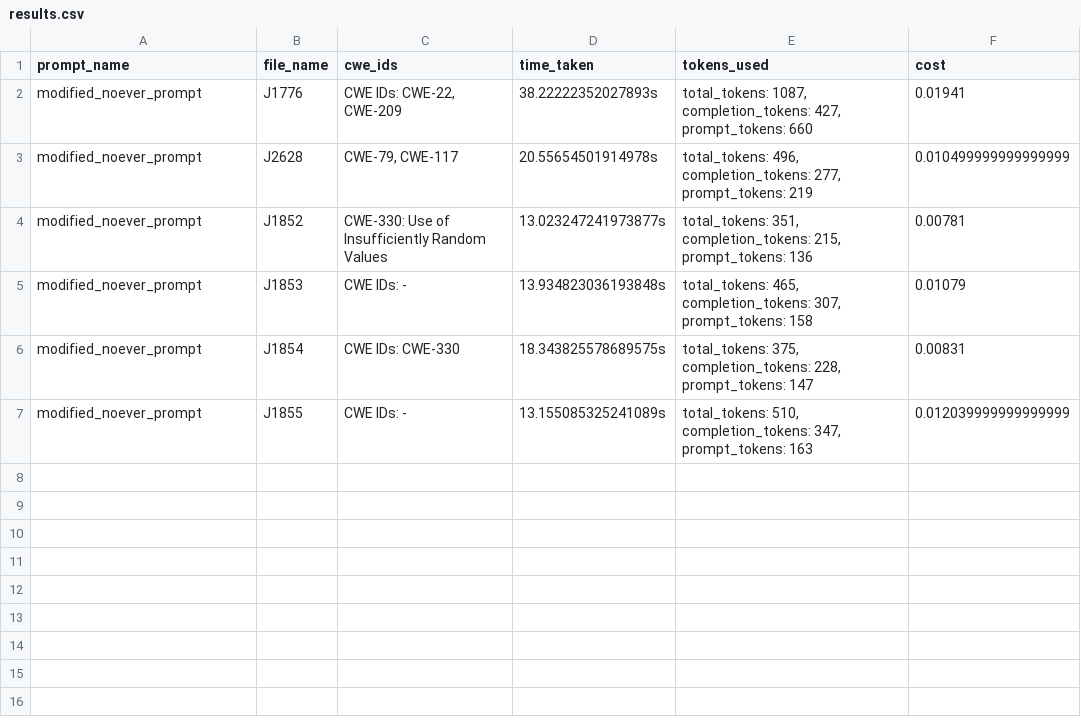
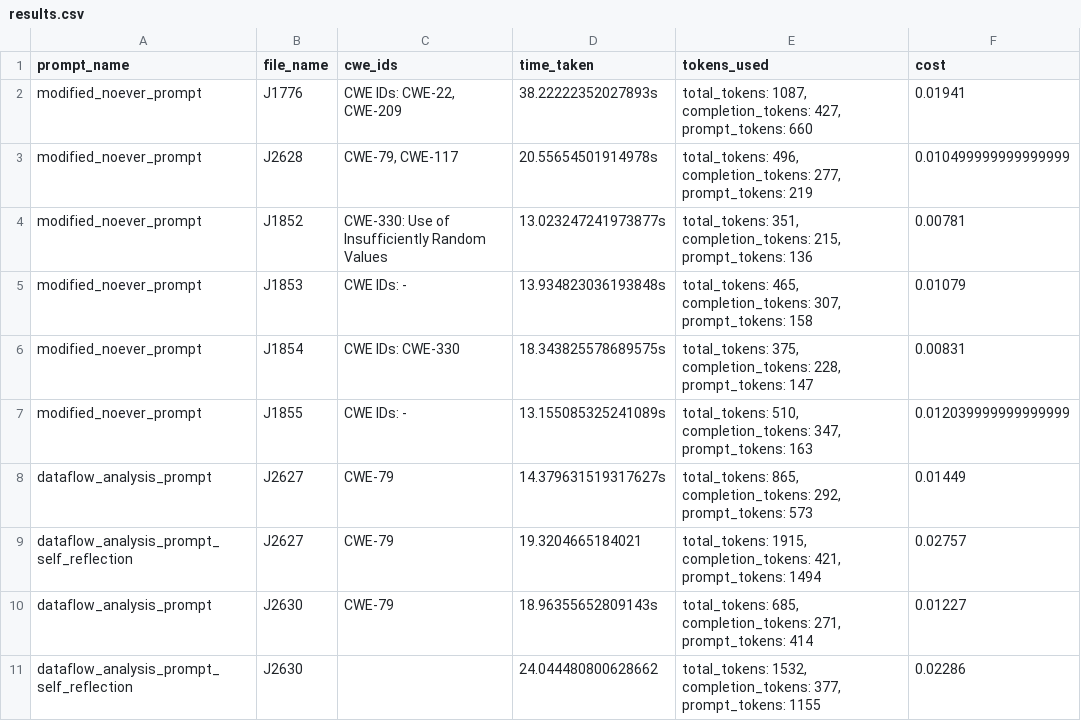
Before and after one commit to katamb/thesis-scripts, a CSV file: llm-analyze/results.csv, drawn as a sheet.

Commit message:
Add self reflection prompting support;

```diff
--- a/llm-analyze/results.csv
+++ b/llm-analyze/results.csv
@@ -7 +7,5 @@ modified_noever_prompt; J1854; CWE IDs: CWE-330; 18.343825578689575s; total_toke
 modified_noever_prompt; J1855; CWE IDs: -; 13.155085325241089s; total_tokens: 510, completion_tokens: 347, prompt_tokens: 163; 0.012039999999999999
+dataflow_analysis_prompt; J2627; CWE-79; 14.379631519317627s; total_tokens: 865, completion_tokens: 292, prompt_tokens: 573; 0.01449
+dataflow_analysis_prompt_self_reflection; J2627; CWE-79; 19.3204665184021; total_tokens: 1915, completion_tokens: 421, prompt_tokens: 1494; 0.02757
+dataflow_analysis_prompt; J2630; CWE-79; 18.96355652809143s; total_tokens: 685, completion_tokens: 271, prompt_tokens: 414; 0.01227
+dataflow_analysis_prompt_self_reflection; J2630; ; 24.044480800628662; total_tokens: 1532, completion_tokens: 377, prompt_tokens: 1155; 0.02286
```
Also changed, not shown: 6 other files.
